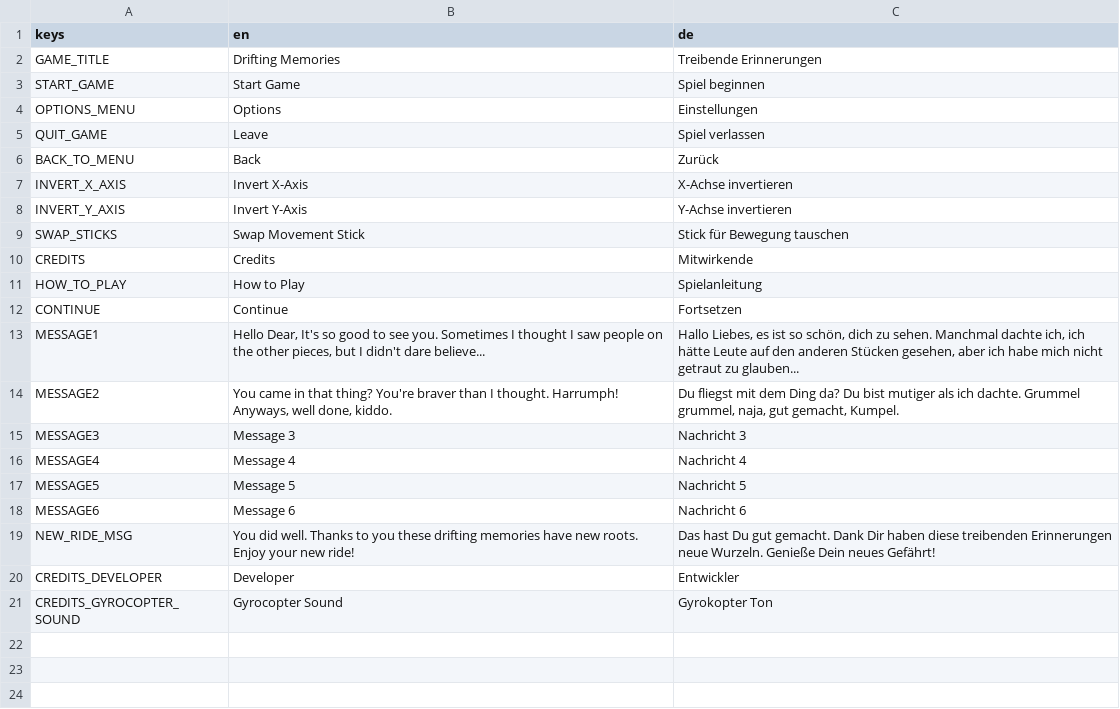
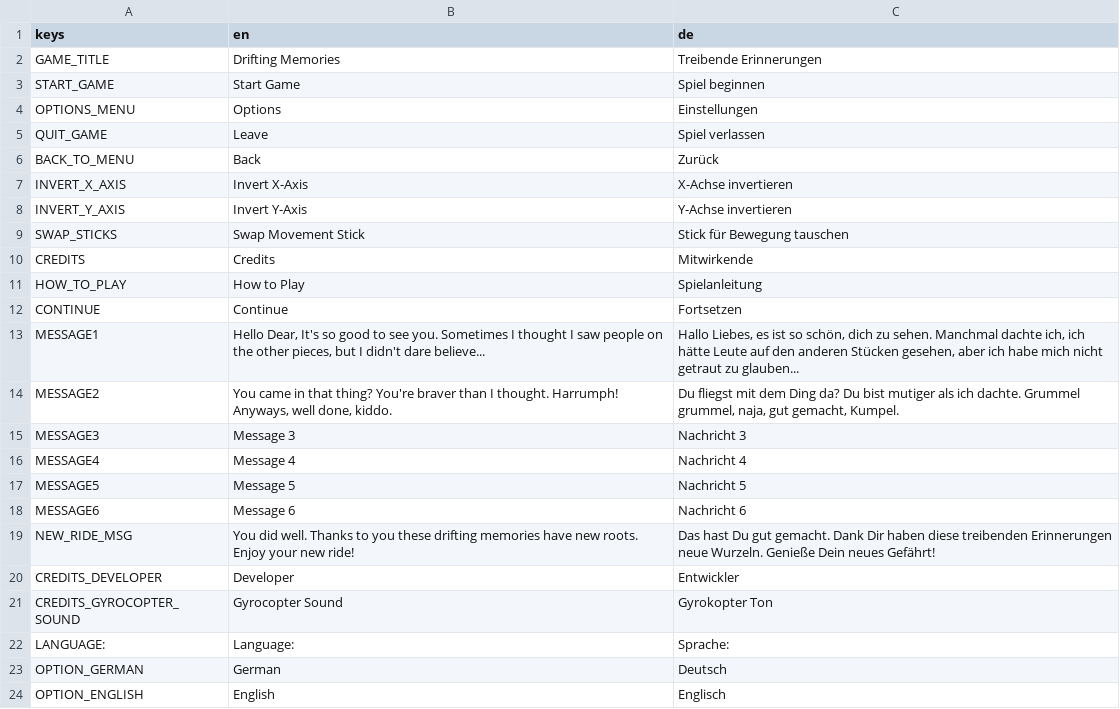
Before and after one commit to ChrisWhatever1980/ggj23-rooting-islands, a CSV file: dev/localization.csv, drawn as a sheet; the diff names each change by its address in the sheet, - before the commit and + after, or states it on an @@ line.

Commit message:
Add localization switcher option

```diff
--- a/dev/localization.csv
+++ b/dev/localization.csv
+row 22: LANGUAGE: | Language: | Sprache:
+row 23: OPTION_GERMAN | German | Deutsch
+row 24: OPTION_ENGLISH | English | Englisch
```
Also changed, not shown: 5 other files.
